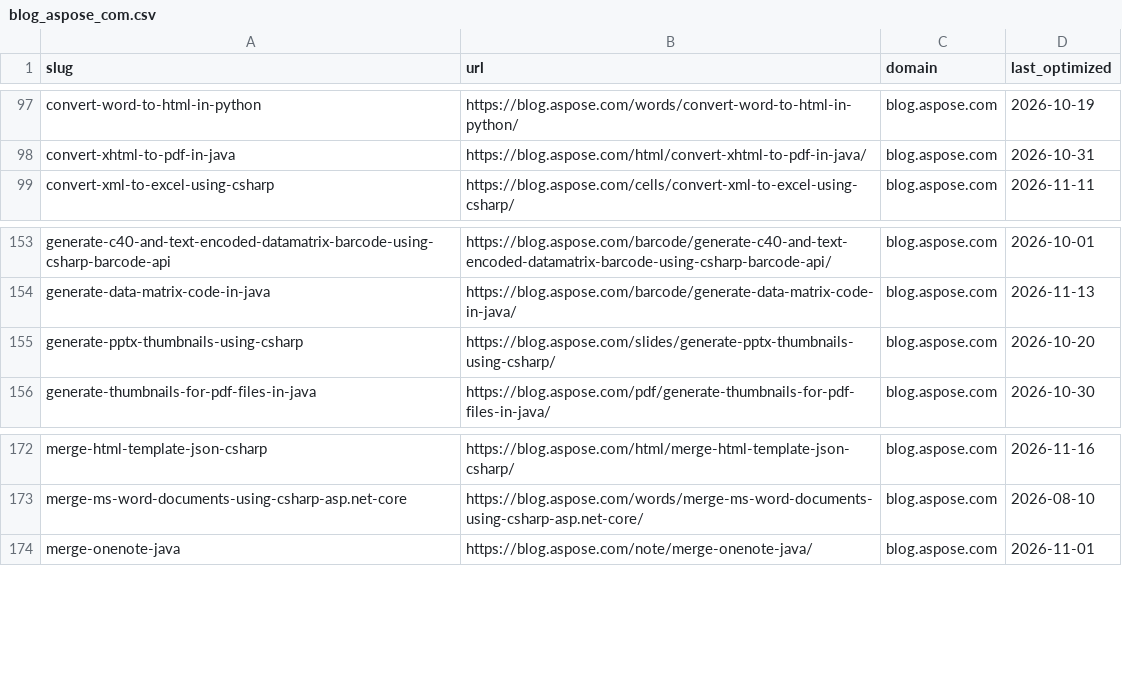
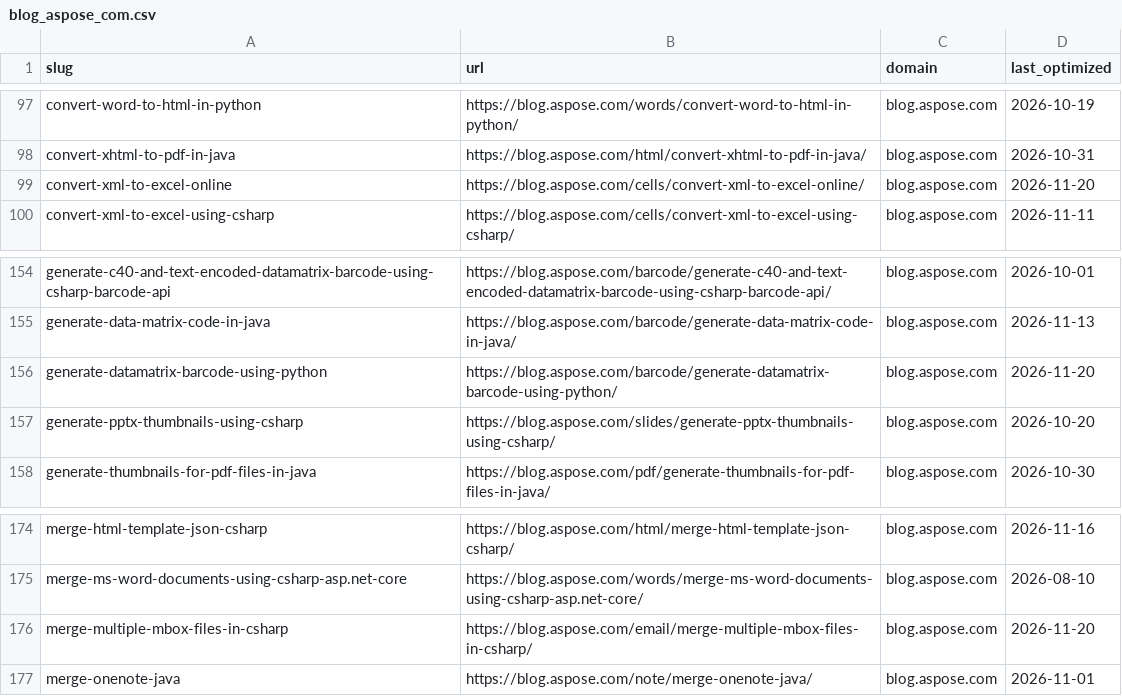
Before and after one commit to conholdate/blog-optimization-agent, a CSV file: logs/aspose/blog_aspose_com.csv, drawn as a sheet; only a part is shown, gaps mark what is left out; the diff names each change by its address in the sheet, - before the commit and + after, or states it on an @@ line.

```diff
--- a/logs/aspose/blog_aspose_com.csv
+++ b/logs/aspose/blog_aspose_com.csv
+row 99: convert-xml-to-excel-online | https://blog.aspose.com/cells/convert-xml-to-excel-online/ | blog.aspose.com | 2026-11-20
+row 156: generate-datamatrix-barcode-using-python | https://blog.aspose.com/barcode/generate-datamatrix-barcode-using-python/ | blog.aspose.com | 2026-11-20
+row 176: merge-multiple-mbox-files-in-csharp | https://blog.aspose.com/email/merge-multiple-mbox-files-in-csharp/ | blog.aspose.com | 2026-11-20
```
Also changed, not shown: logs/all_domains_log.csv.
